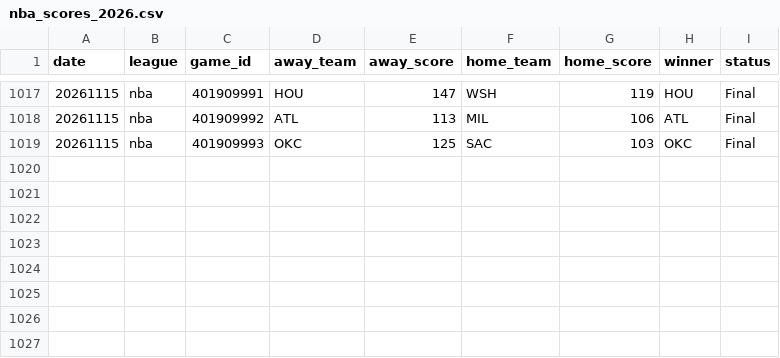
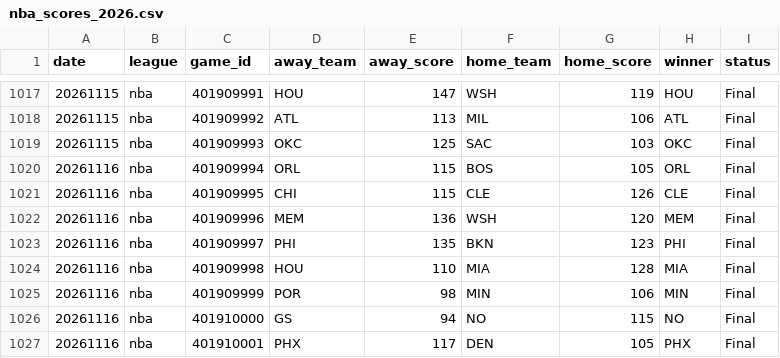
Before and after one commit to AlexJF12/sports-win-index, a CSV file: data/nba/2026/nba_scores_2026.csv, drawn as a sheet; only a part is shown, gaps mark what is left out; the diff names each change by its address in the sheet, - before the commit and + after, or states it on an @@ line.

```diff
--- a/data/nba/2026/nba_scores_2026.csv
+++ b/data/nba/2026/nba_scores_2026.csv
+row 1020: 20261116 | nba | 401909994 | ORL | 115 | BOS | 105 | ORL | Final
+row 1021: 20261116 | nba | 401909995 | CHI | 115 | CLE | 126 | CLE | Final
+row 1022: 20261116 | nba | 401909996 | MEM | 136 | WSH | 120 | MEM | Final
+row 1023: 20261116 | nba | 401909997 | PHI | 135 | BKN | 123 | PHI | Final
+row 1024: 20261116 | nba | 401909998 | HOU | 110 | MIA | 128 | MIA | Final
+row 1025: 20261116 | nba | 401909999 | POR | 98 | MIN | 106 | MIN | Final
+row 1026: 20261116 | nba | 401910000 | GS | 94 | NO | 115 | NO | Final
+row 1027: 20261116 | nba | 401910001 | PHX | 117 | DEN | 105 | PHX | Final
```
Also changed, not shown: data/nfl/2026/nfl_scores_2026.csv, data/nhl/2026/nhl_scores_2026.csv, 25 other files.
